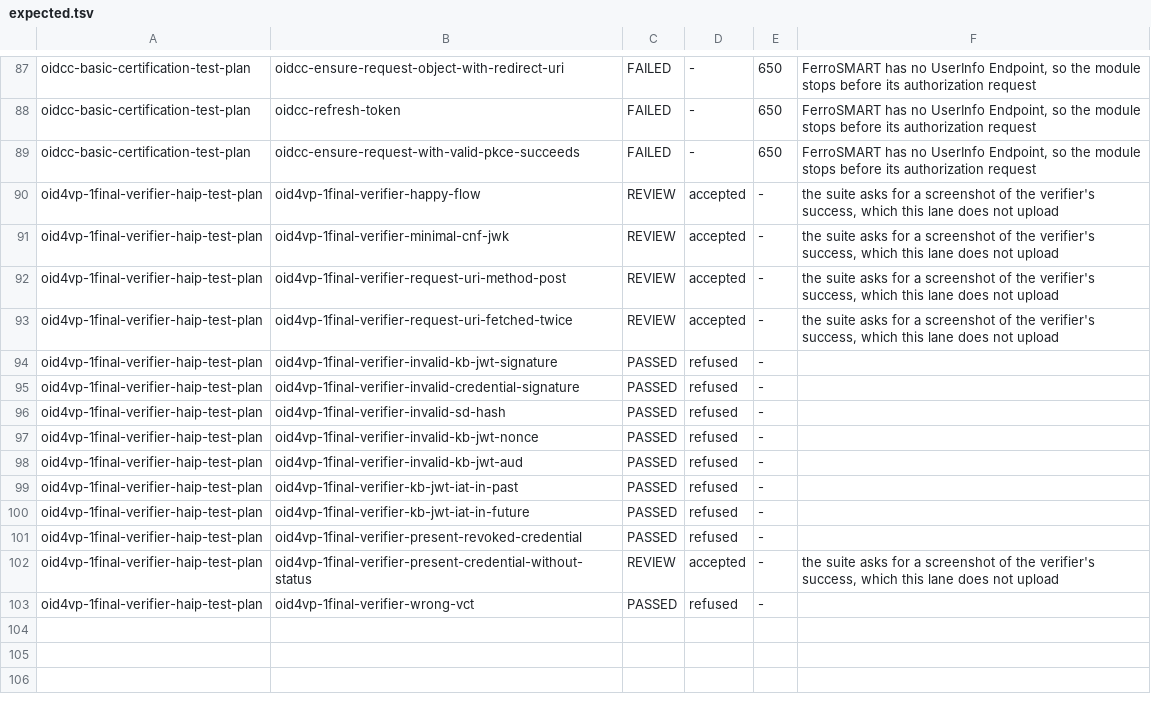
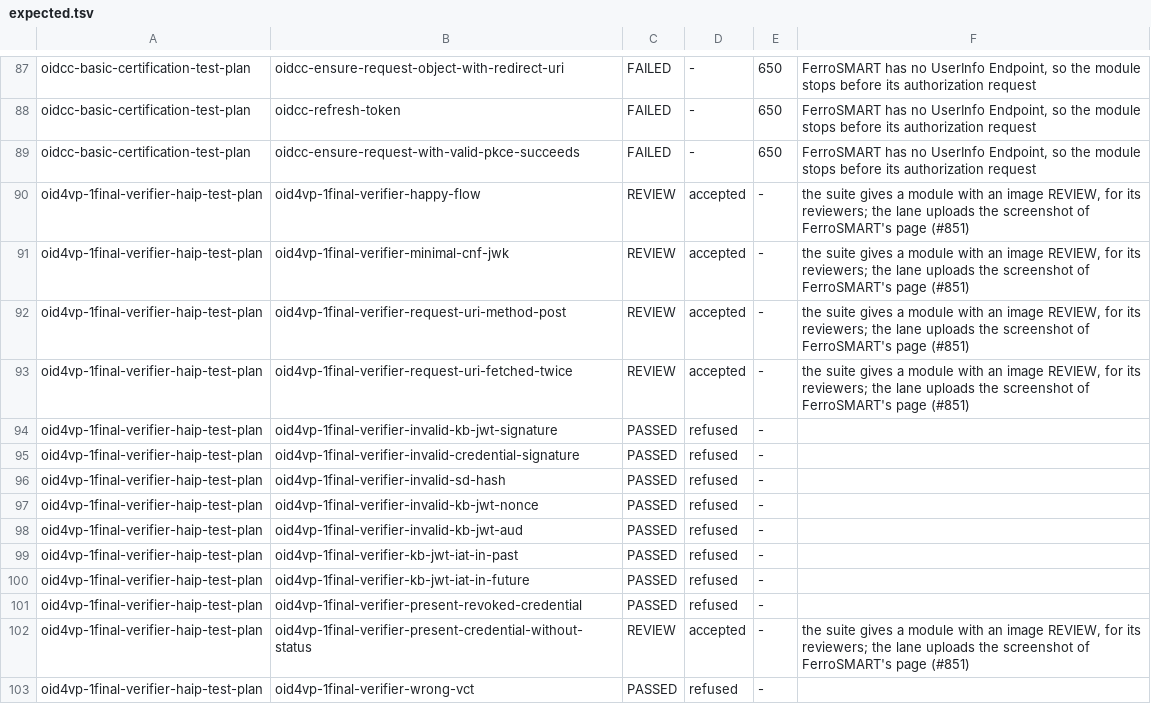
Before and after one commit to FerroHEALTH/FerroSMART, a TSV file: app/ferrosmart/oidf/expected.tsv, drawn as a sheet; only a part is shown, gaps mark what is left out.

Commit message:
ci(ferrosmart): upload the screenshot of FerroSMART's page to each verifier REVIEW module (#851)
The verifier driver takes the way back from the response URI in headless Chrome with the browser's session and uploads its screenshot of FerroSMART's page to the module's image placeholder through the suite's POST /api/log/{id}/images/{placeholder}. The suite's verification-evidence stand-in is no longer configured, so no suite page with the response code fills the placeholder. The lane fails when a module in REVIEW lacks the screenshot or keeps a placeholder open.

```diff
--- a/app/ferrosmart/oidf/expected.tsv
+++ b/app/ferrosmart/oidf/expected.tsv
@@ -89,6 +89,6 @@ oidcc-basic-certification-test-plan	oidcc-refresh-token	FAILED	-	650	FerroSMART
 oidcc-basic-certification-test-plan	oidcc-ensure-request-with-valid-pkce-succeeds	FAILED	-	650	FerroSMART has no UserInfo Endpoint, so the module stops before its authorization request
-oid4vp-1final-verifier-haip-test-plan	oid4vp-1final-verifier-happy-flow	REVIEW	accepted	-	the suite asks for a screenshot of the verifier's success, which this lane does not upload
-oid4vp-1final-verifier-haip-test-plan	oid4vp-1final-verifier-minimal-cnf-jwk	REVIEW	accepted	-	the suite asks for a screenshot of the verifier's success, which this lane does not upload
-oid4vp-1final-verifier-haip-test-plan	oid4vp-1final-verifier-request-uri-method-post	REVIEW	accepted	-	the suite asks for a screenshot of the verifier's success, which this lane does not upload
-oid4vp-1final-verifier-haip-test-plan	oid4vp-1final-verifier-request-uri-fetched-twice	REVIEW	accepted	-	the suite asks for a screenshot of the verifier's success, which this lane does not upload
+oid4vp-1final-verifier-haip-test-plan	oid4vp-1final-verifier-happy-flow	REVIEW	accepted	-	the suite gives a module with an image REVIEW, for its reviewers; the lane uploads the screenshot of FerroSMART's page (#851)
+oid4vp-1final-verifier-haip-test-plan	oid4vp-1final-verifier-minimal-cnf-jwk	REVIEW	accepted	-	the suite gives a module with an image REVIEW, for its reviewers; the lane uploads the screenshot of FerroSMART's page (#851)
+oid4vp-1final-verifier-haip-test-plan	oid4vp-1final-verifier-request-uri-method-post	REVIEW	accepted	-	the suite gives a module with an image REVIEW, for its reviewers; the lane uploads the screenshot of FerroSMART's page (#851)
+oid4vp-1final-verifier-haip-test-plan	oid4vp-1final-verifier-request-uri-fetched-twice	REVIEW	accepted	-	the suite gives a module with an image REVIEW, for its reviewers; the lane uploads the screenshot of FerroSMART's page (#851)
 oid4vp-1final-verifier-haip-test-plan	oid4vp-1final-verifier-invalid-kb-jwt-signature	PASSED	refused	-	
@@ -101,3 +101,3 @@ oid4vp-1final-verifier-haip-test-plan	oid4vp-1final-verifier-kb-jwt-iat-in-futur
 oid4vp-1final-verifier-haip-test-plan	oid4vp-1final-verifier-present-revoked-credential	PASSED	refused	-	
-oid4vp-1final-verifier-haip-test-plan	oid4vp-1final-verifier-present-credential-without-status	REVIEW	accepted	-	the suite asks for a screenshot of the verifier's success, which this lane does not upload
+oid4vp-1final-verifier-haip-test-plan	oid4vp-1final-verifier-present-credential-without-status	REVIEW	accepted	-	the suite gives a module with an image REVIEW, for its reviewers; the lane uploads the screenshot of FerroSMART's page (#851)
 oid4vp-1final-verifier-haip-test-plan	oid4vp-1final-verifier-wrong-vct	PASSED	refused	-	
```
Also changed, not shown: 5 other files.
